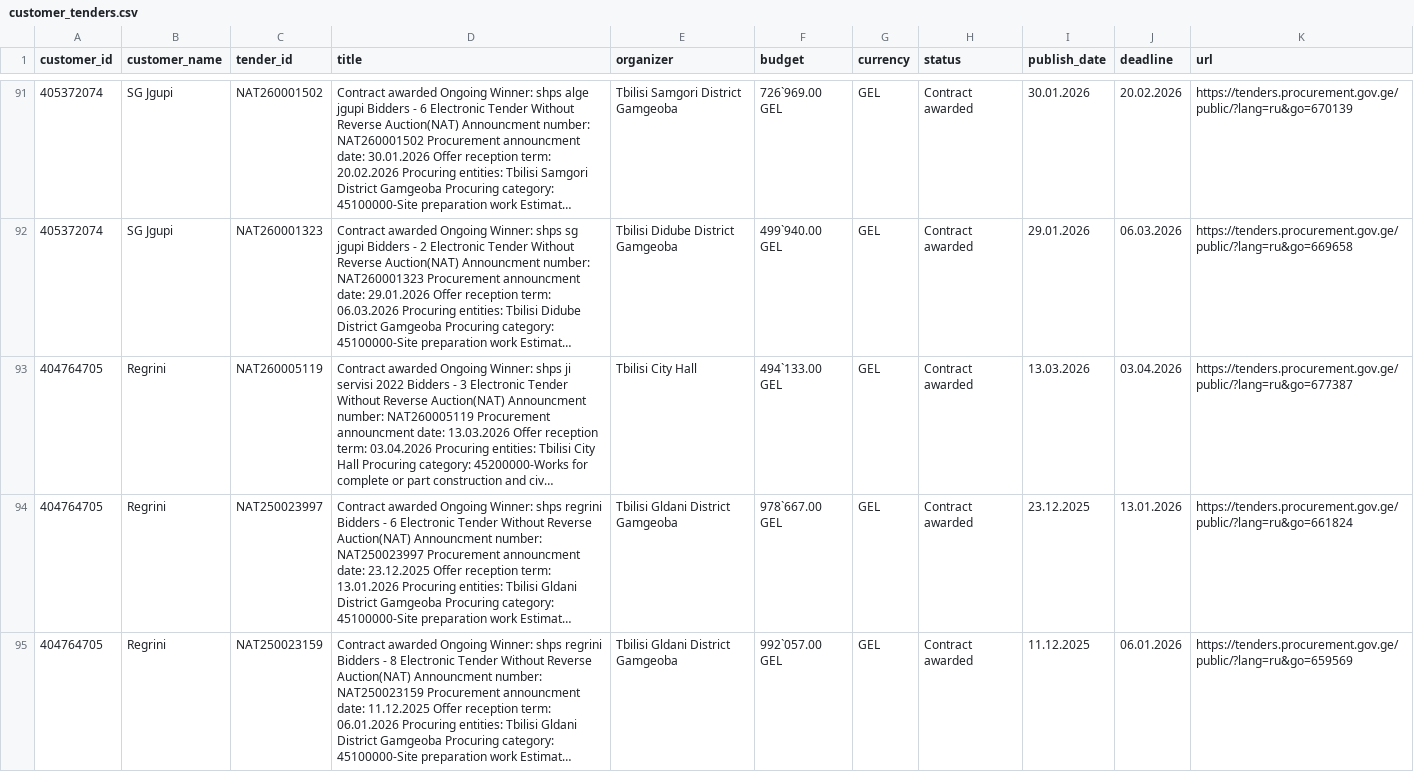
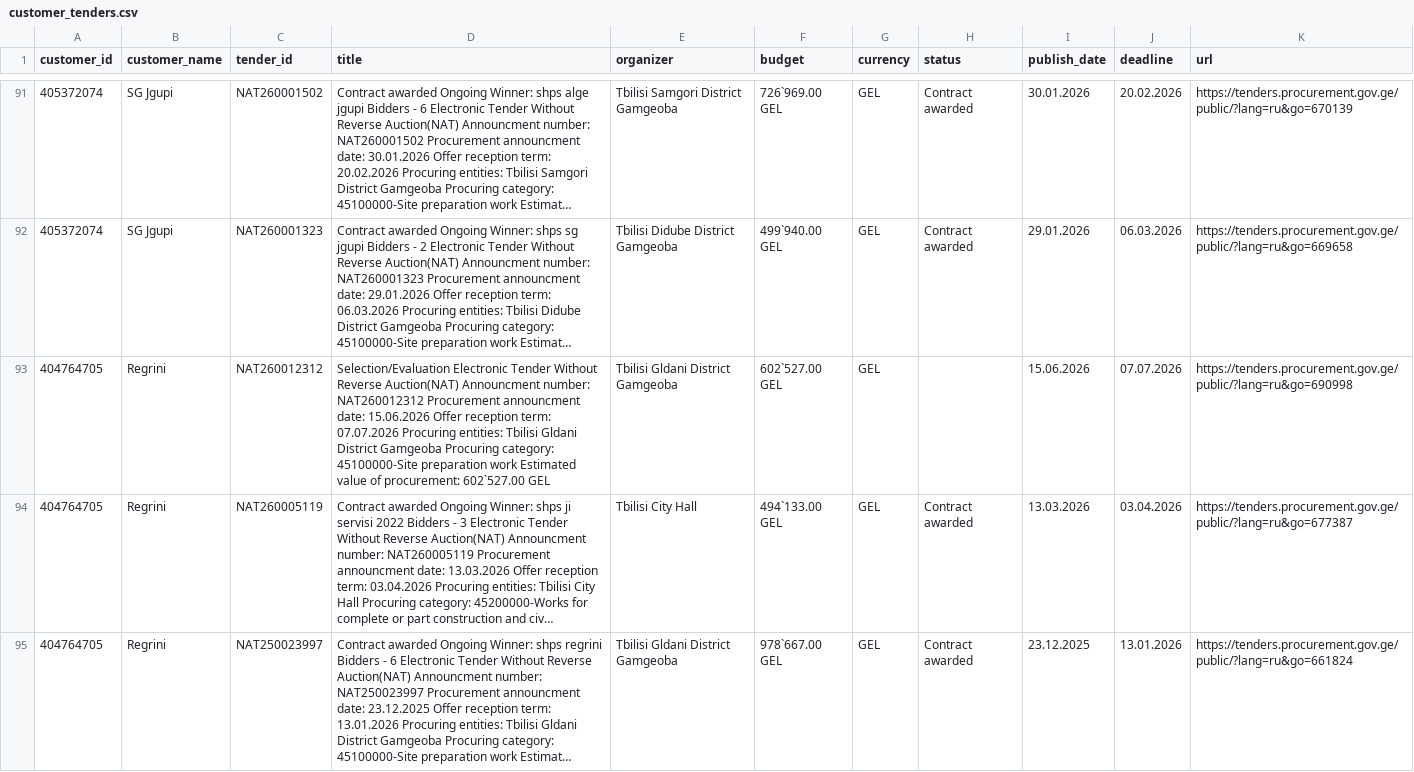
Before and after one commit to shinonkg/gpt-georgia-tender-bot, a CSV file: customer_tenders.csv, drawn as a sheet; only a part is shown, gaps mark what is left out; the shorter side is filled out with more unchanged rows; long unchanged cells end in …; the diff names each change by its address in the sheet, - before the commit and + after, or states it on an @@ line.

```diff
--- a/customer_tenders.csv
+++ b/customer_tenders.csv
+row 93: 404764705 | Regrini | NAT260012312 | Selection/Evaluation Electronic Tender Without Reverse Auction(NAT) Announcment number: NAT260012312 Procurement announcment date: 15.06.2026 Offer reception term: 07.07.2026 Procuring entities: Tbilisi Gldani District Gamgeoba Procuring category: 45100000-Site preparation work Estimated value of procurement: 602`527.00 GEL | Tbilisi Gldani District Gamgeoba | 602`527.00 GEL | GEL |  | 15.06.2026 | 07.07.2026 | https://tenders.procurement.gov.ge/public/?lang=ru&go=690998
```
Also changed, not shown: tenders.csv, 1 other file.
